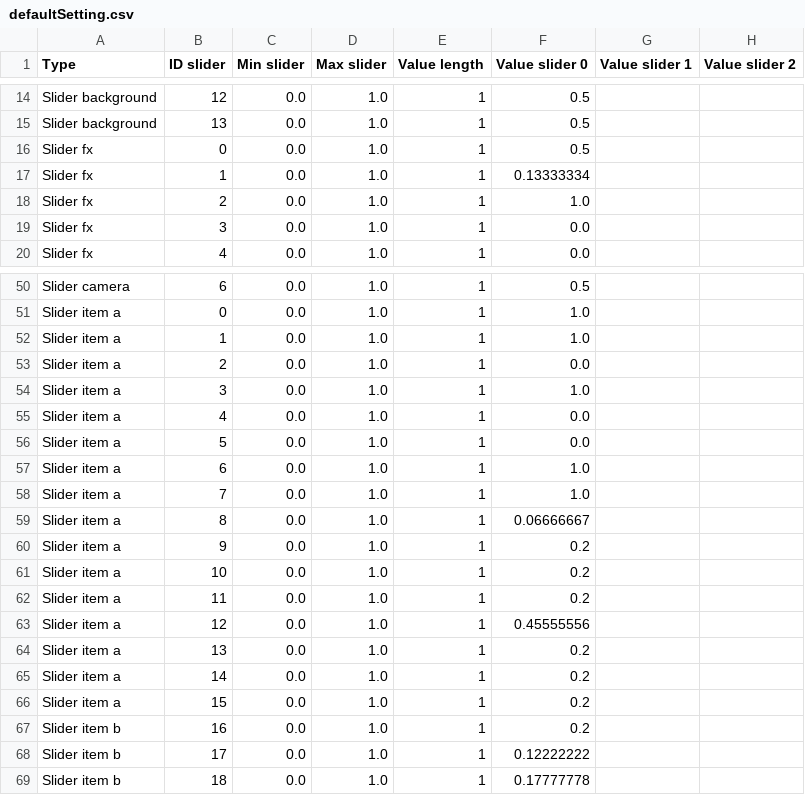
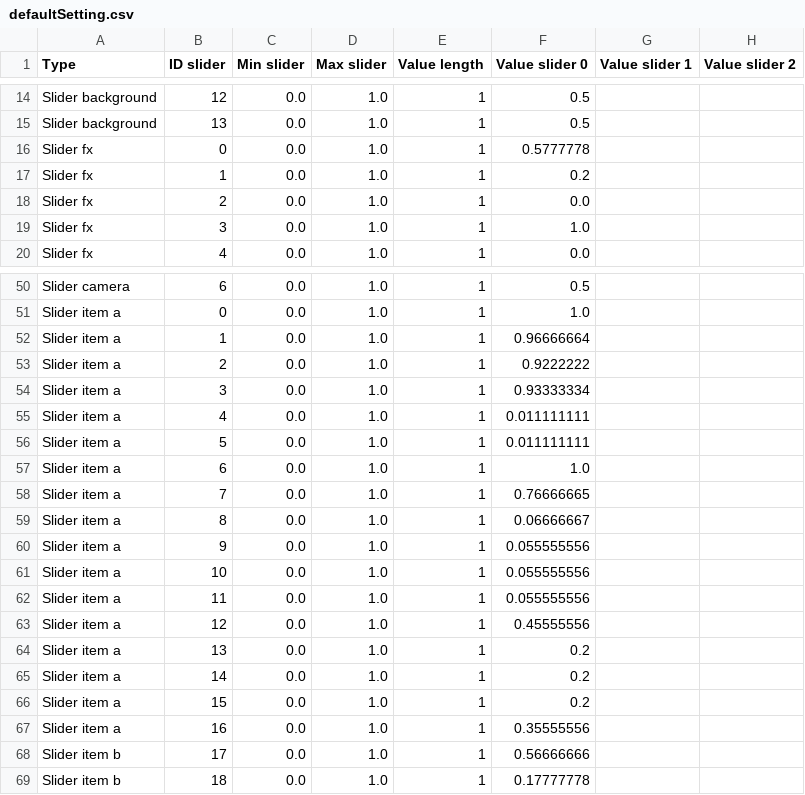
Before and after one commit to knupel/ROMANESCO-Processing, a CSV file: Software_31/sources/preferences/setting/defaultSetting.csv, drawn as a sheet; only a part is shown, gaps mark what is left out; the diff covers the shown part only; the diff names each change by its address in the sheet, - before the commit and + after, or states it on an @@ line.

```diff
--- a/Software_31/sources/preferences/setting/defaultSetting.csv
+++ b/Software_31/sources/preferences/setting/defaultSetting.csv
-F16 (Value slider 0): 0.5
+F16 (Value slider 0): 0.5777778
-F17 (Value slider 0): 0.13333334
+F17 (Value slider 0): 0.2
-F18 (Value slider 0): 1.0
+F18 (Value slider 0): 0.0
-F19 (Value slider 0): 0.0
+F19 (Value slider 0): 1.0
-F52 (Value slider 0): 1.0
+F52 (Value slider 0): 0.96666664
-F53 (Value slider 0): 0.0
+F53 (Value slider 0): 0.9222222
-F54 (Value slider 0): 1.0
+F54 (Value slider 0): 0.93333334
-F55:F56 (Value slider 0): 0.0
+F55:F56 (Value slider 0): 0.011111111
-F58 (Value slider 0): 1.0
+F58 (Value slider 0): 0.76666665
-F60:F62 (Value slider 0): 0.2
+F60:F62 (Value slider 0): 0.055555556
-A67 (Type): Slider item b
+A67 (Type): Slider item a
-F67 (Value slider 0): 0.2
+F67 (Value slider 0): 0.35555556
-F68 (Value slider 0): 0.12222222
+F68 (Value slider 0): 0.56666666
```
Also changed, not shown: 19 edited cells elsewhere in this file, Software_31/sources/save/last_border_mask.csv, 3 other files.
